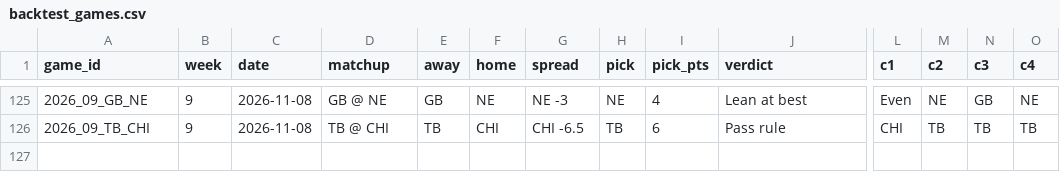
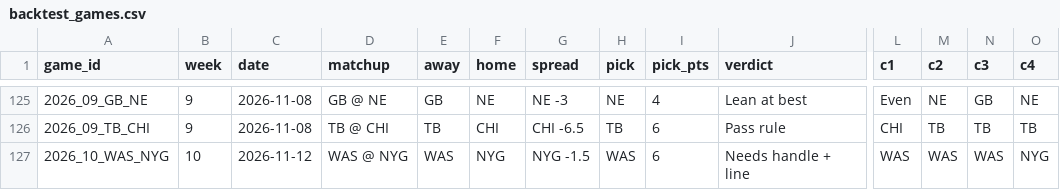
Before and after one commit to mrpoolleakrepair-mo/nfl-board, a CSV file: data/backtest_games.csv, drawn as a sheet; only a part is shown, gaps mark what is left out; rows hold the shown columns only; the diff names each change by its address in the sheet, - before the commit and + after, or states it on an @@ line.

```diff
--- a/data/backtest_games.csv
+++ b/data/backtest_games.csv
+row 127: 2026_10_WAS_NYG | 10 | 2026-11-12 | WAS @ NYG | WAS | NYG | NYG -1.5 | WAS | 6 | Needs handle + line | WAS | WAS | WAS | NYG
```
Also changed, not shown: data/backtest_checks.csv, data/backtest_weekly.csv, 14 other files.
